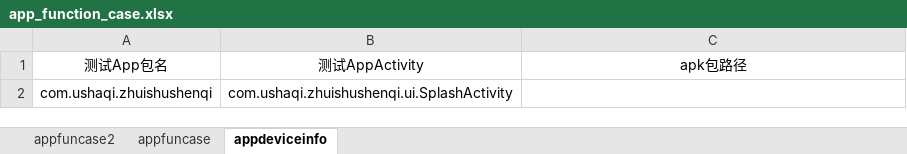
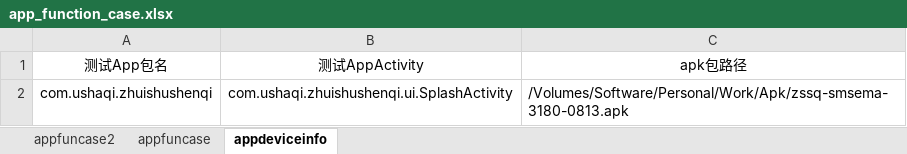
Before and after one commit to hsy5332/automationframework, an Excel workbook: automationframework/automationserver/automationtestcase/app_function_case.xlsx, sheet appdeviceinfo, drawn as a sheet; values as stored, in another font and other column widths than the file's, no borders; the diff names each change by its address in the sheet, - before the commit and + after, or states it on an @@ line.

```diff
--- a/automationframework/automationserver/automationtestcase/app_function_case.xlsx (sheet appdeviceinfo)
+++ b/automationframework/automationserver/automationtestcase/app_function_case.xlsx (sheet appdeviceinfo)
-C2: (empty)
+C2: /Volumes/Software/Personal/Work/Apk/zssq-smsema-3180-0813.apk
```
Also changed, not shown: sheet appfuncase.
